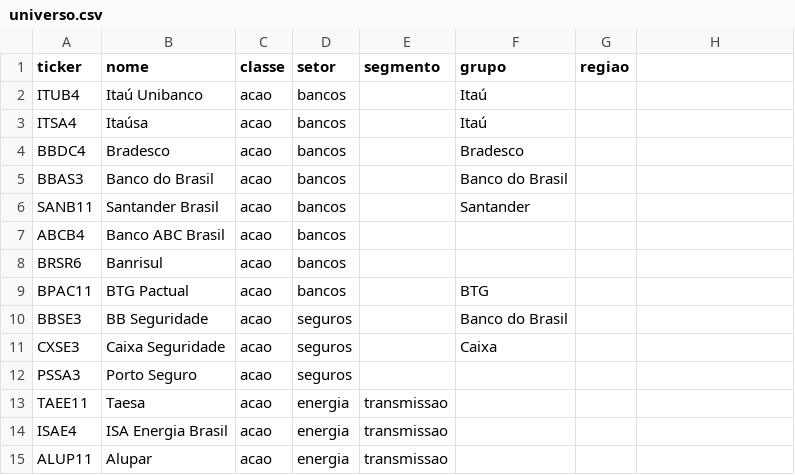
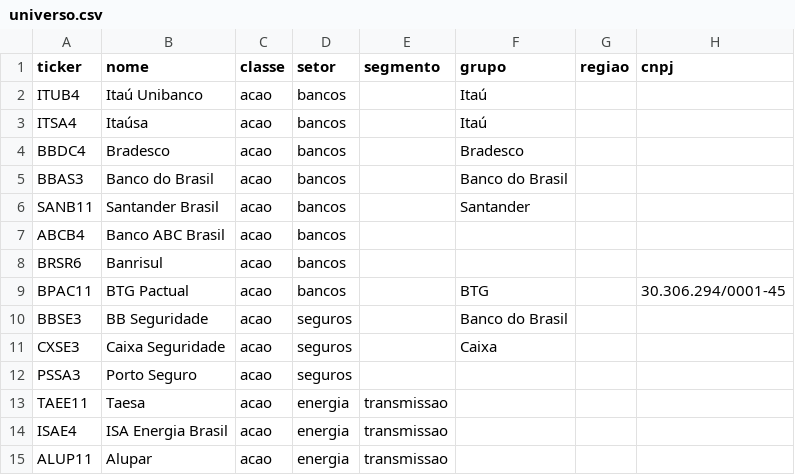
Before and after one commit to Dev-Etto/carteira-dividendos, a CSV file: backend/app/data/universo.csv, drawn as a sheet; only a part is shown; the diff names each change by its address in the sheet, - before the commit and + after, or states it on an @@ line.

Commit message:
Liga à empresa os tickers que o cadastro da CVM não informa, como a BPAC11

```diff
--- a/backend/app/data/universo.csv
+++ b/backend/app/data/universo.csv
-H1: (empty)
+H1: cnpj
-H9 (cnpj): (empty)
+H9 (cnpj): 30.306.294/0001-45
```
Also changed, not shown: 3 other files.
